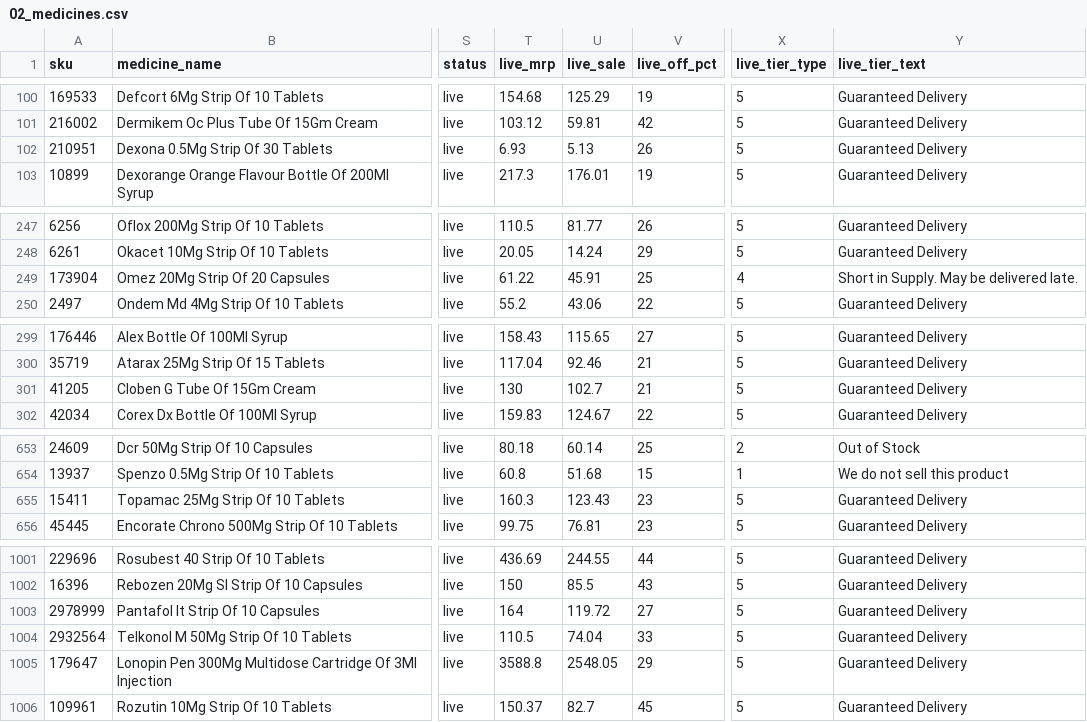
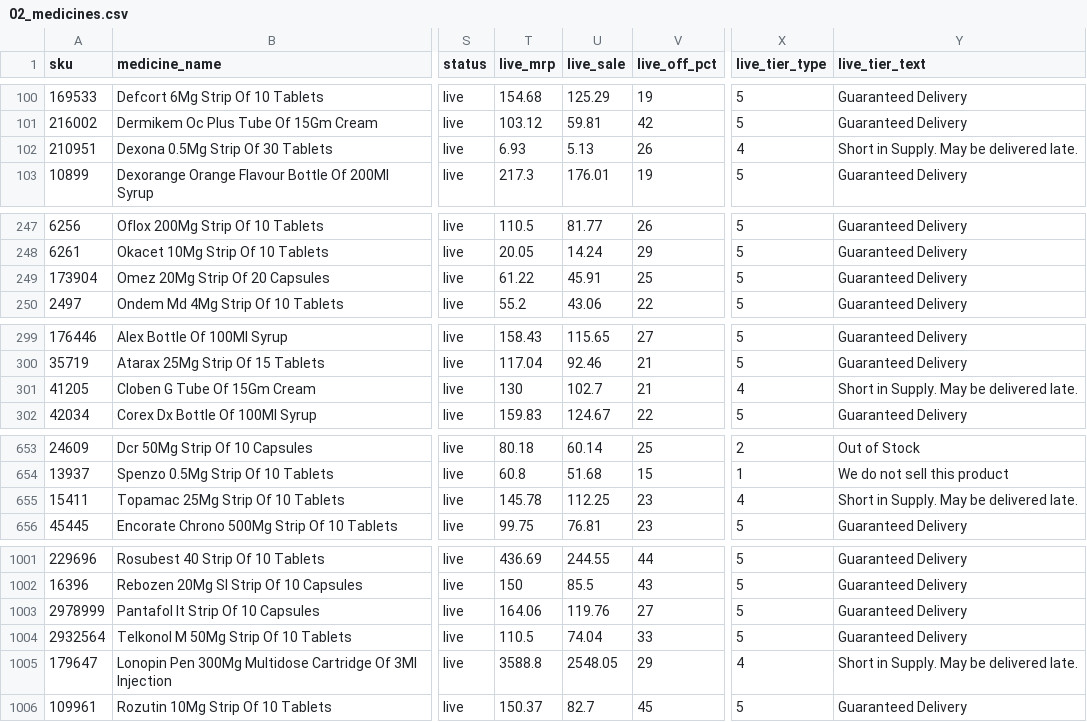
Before and after one commit to pharmeasyMarketing/medicines-by-class, a CSV file: sheets/02_medicines.csv, drawn as a sheet; only a part is shown, gaps mark what is left out; the diff covers the shown part only; the diff names each change by its address in the sheet, - before the commit and + after, or states it on an @@ line.

```diff
--- a/sheets/02_medicines.csv
+++ b/sheets/02_medicines.csv
-X102 (live_tier_type): 5
+X102 (live_tier_type): 4
-Y102 (live_tier_text): Guaranteed Delivery
+Y102 (live_tier_text): Short in Supply. May be delivered late.
-X249 (live_tier_type): 4
+X249 (live_tier_type): 5
-Y249 (live_tier_text): Short in Supply. May be delivered late.
+Y249 (live_tier_text): Guaranteed Delivery
-X301 (live_tier_type): 5
+X301 (live_tier_type): 4
-Y301 (live_tier_text): Guaranteed Delivery
+Y301 (live_tier_text): Short in Supply. May be delivered late.
-T655 (live_mrp): 160.3
+T655 (live_mrp): 145.78
-U655 (live_sale): 123.43
+U655 (live_sale): 112.25
-X655 (live_tier_type): 5
+X655 (live_tier_type): 4
-Y655 (live_tier_text): Guaranteed Delivery
+Y655 (live_tier_text): Short in Supply. May be delivered late.
-T1003 (live_mrp): 164
+T1003 (live_mrp): 164.06
-U1003 (live_sale): 119.72
+U1003 (live_sale): 119.76
-X1005 (live_tier_type): 5
+X1005 (live_tier_type): 4
-Y1005 (live_tier_text): Guaranteed Delivery
+Y1005 (live_tier_text): Short in Supply. May be delivered late.
```
Also changed, not shown: 6 edited cells elsewhere in this file, 10 other files.
